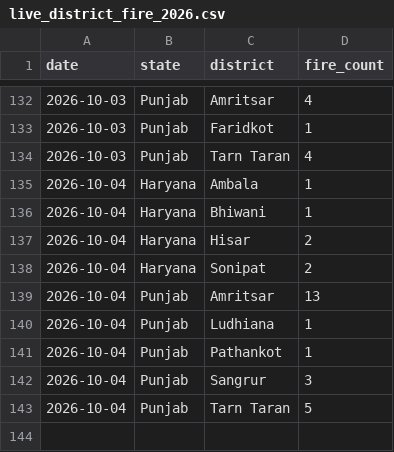
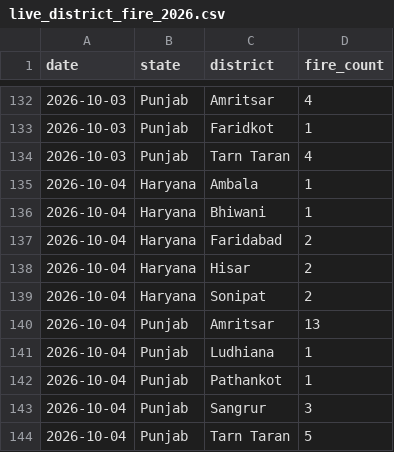
Before and after one commit to Vansh-codi/StubbleAI, a CSV file: data/live/live_district_fire_2026.csv, drawn as a sheet; only a part is shown, gaps mark what is left out; the diff covers the shown part only.

```diff
--- a/data/live/live_district_fire_2026.csv
+++ b/data/live/live_district_fire_2026.csv
@@ -136,2 +136,3 @@ date,state,district,fire_count
 2026-10-04,Haryana,Bhiwani,1
+2026-10-04,Haryana,Faridabad,2
 2026-10-04,Haryana,Hisar,2
```
Also changed, not shown: 37 added rows elsewhere in this file, data/live/live_2026_fire_features.csv, data/live/live_weather_2026.csv, 4 other files.
